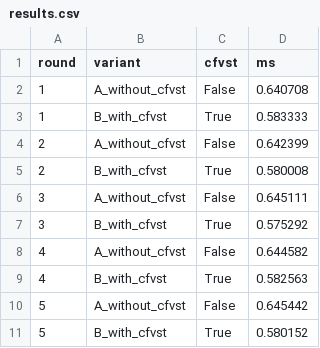
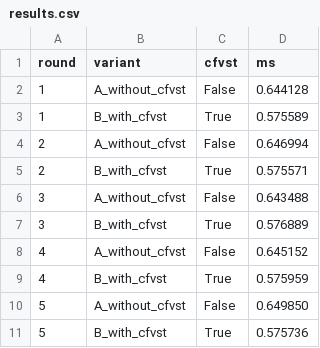
Before and after one commit to Parthiv911/rocm-libraries, a CSV file: dnn-providers/hip-kernel-provider/rocke/library/benchmarks/gfx942/attention/prefill/rocke_cfvst_ab/results/results.csv, drawn as a sheet.

Commit message:
numerical correctness for cfvst test

```diff
--- a/dnn-providers/hip-kernel-provider/rocke/library/benchmarks/gfx942/attention/prefill/rocke_cfvst_ab/results/results.csv
+++ b/dnn-providers/hip-kernel-provider/rocke/library/benchmarks/gfx942/attention/prefill/rocke_cfvst_ab/results/results.csv
@@ -1,11 +1,11 @@
 round,variant,cfvst,ms
-1,A_without_cfvst,False,0.640708
-1,B_with_cfvst,True,0.583333
-2,A_without_cfvst,False,0.642399
-2,B_with_cfvst,True,0.580008
-3,A_without_cfvst,False,0.645111
-3,B_with_cfvst,True,0.575292
-4,A_without_cfvst,False,0.644582
-4,B_with_cfvst,True,0.582563
-5,A_without_cfvst,False,0.645442
-5,B_with_cfvst,True,0.580152
+1,A_without_cfvst,False,0.644128
+1,B_with_cfvst,True,0.575589
+2,A_without_cfvst,False,0.646994
+2,B_with_cfvst,True,0.575571
+3,A_without_cfvst,False,0.643488
+3,B_with_cfvst,True,0.576889
+4,A_without_cfvst,False,0.645152
+4,B_with_cfvst,True,0.575959
+5,A_without_cfvst,False,0.649850
+5,B_with_cfvst,True,0.575736
```
Also changed, not shown: 13 other files.
